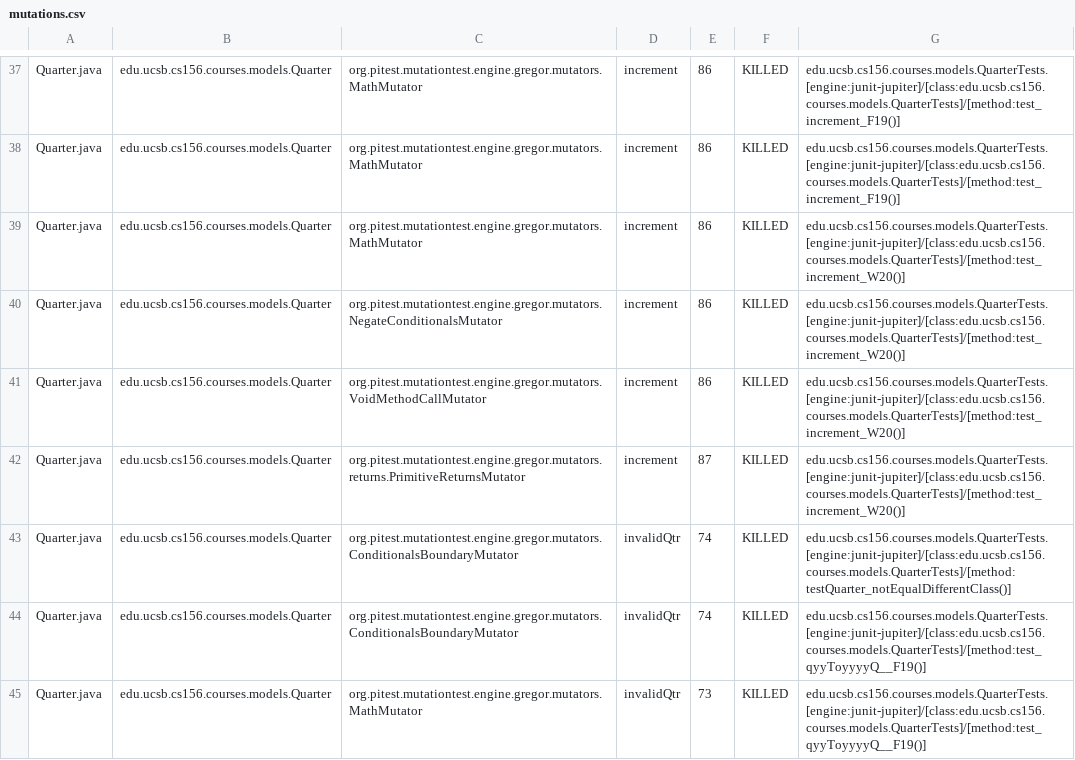
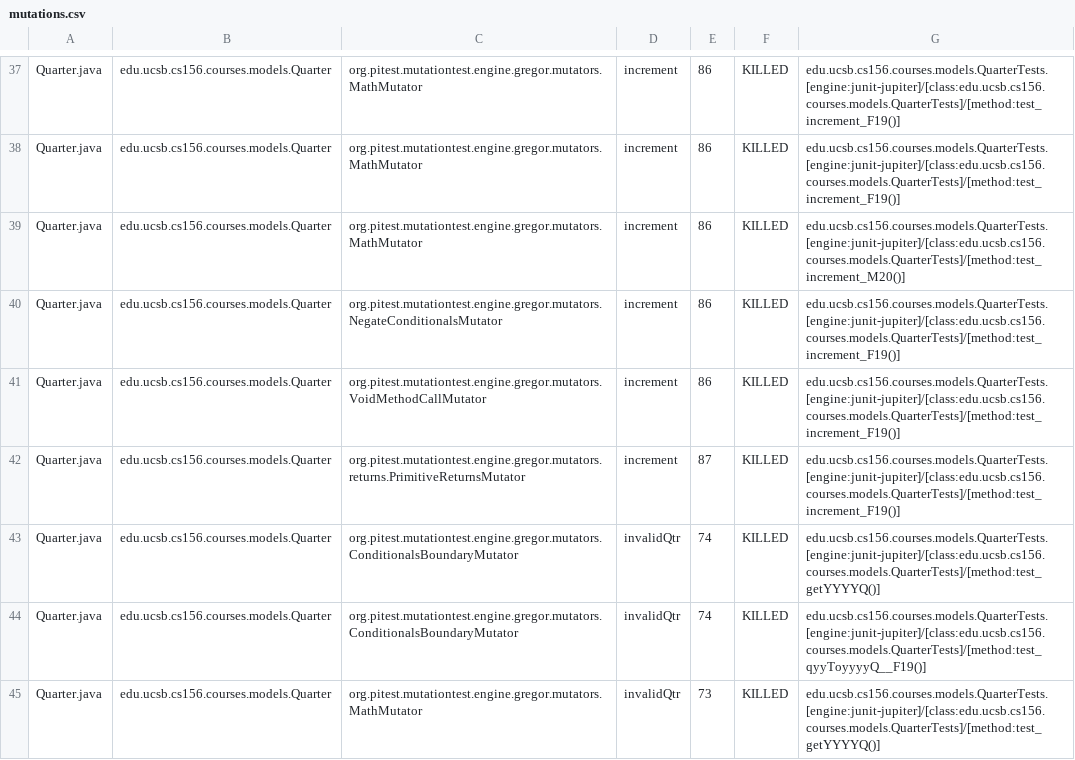
Before and after one commit to ucsb-cs156-w24/proj-courses-w24-5pm-4, a CSV file: prs/27/pitest/mutations.csv, drawn as a sheet; only a part is shown, gaps mark what is left out; the diff covers the shown part only.

Commit message:
Deploying to gh-pages from @ ucsb-cs156-w24/proj-courses-w24-5pm-4@4205d30a0a4be8c0105da89a3225e077365eaf0a 🚀

```diff
--- a/prs/27/pitest/mutations.csv
+++ b/prs/27/pitest/mutations.csv
@@ -38,8 +38,8 @@ Quarter.java,edu.ucsb.cs156.courses.models.Quarter,org.pitest.mutationtest.engin
 Quarter.java,edu.ucsb.cs156.courses.models.Quarter,org.pitest.mutationtest.engine.gregor.mutators.MathMutator,increment,86,KILLED,edu.ucsb.cs156.courses.models.QuarterTests.[engine:junit-jupiter]/[class:edu.ucsb.cs156.courses.models.QuarterTests]/[method:test_increment_F19()]
-Quarter.java,edu.ucsb.cs156.courses.models.Quarter,org.pitest.mutationtest.engine.gregor.mutators.MathMutator,increment,86,KILLED,edu.ucsb.cs156.courses.models.QuarterTests.[engine:junit-jupiter]/[class:edu.ucsb.cs156.courses.models.QuarterTests]/[method:test_increment_W20()]
-Quarter.java,edu.ucsb.cs156.courses.models.Quarter,org.pitest.mutationtest.engine.gregor.mutators.NegateConditionalsMutator,increment,86,KILLED,edu.ucsb.cs156.courses.models.QuarterTests.[engine:junit-jupiter]/[class:edu.ucsb.cs156.courses.models.QuarterTests]/[method:test_increment_W20()]
-Quarter.java,edu.ucsb.cs156.courses.models.Quarter,org.pitest.mutationtest.engine.gregor.mutators.VoidMethodCallMutator,increment,86,KILLED,edu.ucsb.cs156.courses.models.QuarterTests.[engine:junit-jupiter]/[class:edu.ucsb.cs156.courses.models.QuarterTests]/[method:test_increment_W20()]
-Quarter.java,edu.ucsb.cs156.courses.models.Quarter,org.pitest.mutationtest.engine.gregor.mutators.returns.PrimitiveReturnsMutator,increment,87,KILLED,edu.ucsb.cs156.courses.models.QuarterTests.[engine:junit-jupiter]/[class:edu.ucsb.cs156.courses.models.QuarterTests]/[method:test_increment_W20()]
-Quarter.java,edu.ucsb.cs156.courses.models.Quarter,org.pitest.mutationtest.engine.gregor.mutators.ConditionalsBoundaryMutator,invalidQtr,74,KILLED,edu.ucsb.cs156.courses.models.QuarterTests.[engine:junit-jupiter]/[class:edu.ucsb.cs156.courses.models.QuarterTests]/[method:testQuarter_notEqualDifferentClass()]
+Quarter.java,edu.ucsb.cs156.courses.models.Quarter,org.pitest.mutationtest.engine.gregor.mutators.MathMutator,increment,86,KILLED,edu.ucsb.cs156.courses.models.QuarterTests.[engine:junit-jupiter]/[class:edu.ucsb.cs156.courses.models.QuarterTests]/[method:test_increment_M20()]
+Quarter.java,edu.ucsb.cs156.courses.models.Quarter,org.pitest.mutationtest.engine.gregor.mutators.NegateConditionalsMutator,increment,86,KILLED,edu.ucsb.cs156.courses.models.QuarterTests.[engine:junit-jupiter]/[class:edu.ucsb.cs156.courses.models.QuarterTests]/[method:test_increment_F19()]
+Quarter.java,edu.ucsb.cs156.courses.models.Quarter,org.pitest.mutationtest.engine.gregor.mutators.VoidMethodCallMutator,increment,86,KILLED,edu.ucsb.cs156.courses.models.QuarterTests.[engine:junit-jupiter]/[class:edu.ucsb.cs156.courses.models.QuarterTests]/[method:test_increment_F19()]
+Quarter.java,edu.ucsb.cs156.courses.models.Quarter,org.pitest.mutationtest.engine.gregor.mutators.returns.PrimitiveReturnsMutator,increment,87,KILLED,edu.ucsb.cs156.courses.models.QuarterTests.[engine:junit-jupiter]/[class:edu.ucsb.cs156.courses.models.QuarterTests]/[method:test_increment_F19()]
+Quarter.java,edu.ucsb.cs156.courses.models.Quarter,org.pitest.mutationtest.engine.gregor.mutators.ConditionalsBoundaryMutator,invalidQtr,74,KILLED,edu.ucsb.cs156.courses.models.QuarterTests.[engine:junit-jupiter]/[class:edu.ucsb.cs156.courses.models.QuarterTests]/[method:test_getYYYYQ()]
 Quarter.java,edu.ucsb.cs156.courses.models.Quarter,org.pitest.mutationtest.engine.gregor.mutators.ConditionalsBoundaryMutator,invalidQtr,74,KILLED,edu.ucsb.cs156.courses.models.QuarterTests.[engine:junit-jupiter]/[class:edu.ucsb.cs156.courses.models.QuarterTests]/[method:test_qyyToyyyyQ__F19()]
-Quarter.java,edu.ucsb.cs156.courses.models.Quarter,org.pitest.mutationtest.engine.gregor.mutators.MathMutator,invalidQtr,73,KILLED,edu.ucsb.cs156.courses.models.QuarterTests.[engine:junit-jupiter]/[class:edu.ucsb.cs156.courses.models.QuarterTests]/[method:test_qyyToyyyyQ__F19()]
+Quarter.java,edu.ucsb.cs156.courses.models.Quarter,org.pitest.mutationtest.engine.gregor.mutators.MathMutator,invalidQtr,73,KILLED,edu.ucsb.cs156.courses.models.QuarterTests.[engine:junit-jupiter]/[class:edu.ucsb.cs156.courses.models.QuarterTests]/[method:test_getYYYYQ()]
```
Also changed, not shown: 77 edited cells elsewhere in this file, 39 other files.
